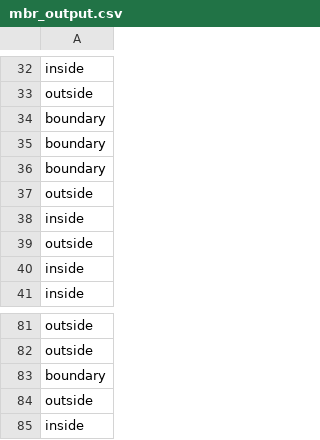
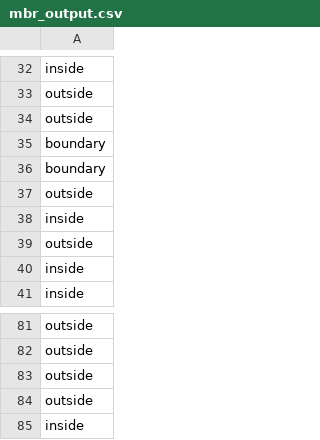
Before and after one commit to ThomasJames/2D_Point_Classifier, a CSV file: mbr_output.csv, drawn as a sheet; only a part is shown, gaps mark what is left out; removed rows and columns are numbered as before the commit, all else as after; the diff names each change by its address in the sheet, - before the commit and + after, or states it on an @@ line.

Commit message:
Meeting with Aldo - key points - build functions outside of the if__name__ = "__main__" - Set conditions - Functions should stand alone and take only the arguments you put into them - MBR and RCA should all be part of the same for loop - Point on a line should be apart - an after check. - Reformat code in pycharm - reformats the code to PEP8 - To find the length -1 you can just put -1

```diff
--- a/mbr_output.csv
+++ b/mbr_output.csv
-row 34: boundary
+row 34: outside
-row 83: boundary
+row 83: outside
```
Also changed, not shown: 1 other file.
